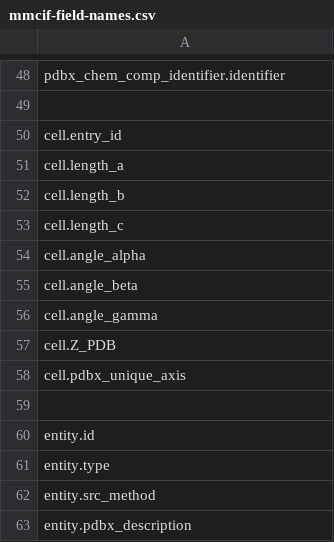
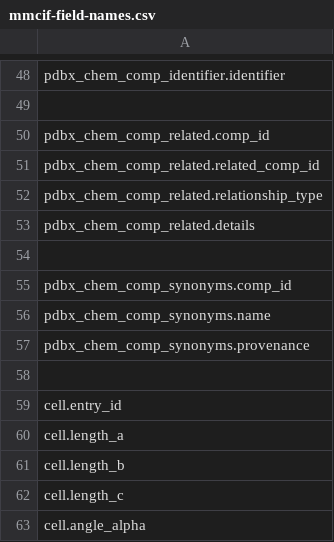
Before and after one commit to molstar/molstar, a CSV file: data/mmcif-field-names.csv, drawn as a sheet; only a part is shown, gaps mark what is left out; the shorter side is filled out with more unchanged rows; the diff names each change by its address in the sheet, - before the commit and + after, or states it on an @@ line.

Commit message:
updated cif schemas, added chem_comp_related and chem_comp_synonyms

```diff
--- a/data/mmcif-field-names.csv
+++ b/data/mmcif-field-names.csv
+row 50: pdbx_chem_comp_related.comp_id
+row 51: pdbx_chem_comp_related.related_comp_id
+row 52: pdbx_chem_comp_related.relationship_type
+row 53: pdbx_chem_comp_related.details
+row 54: (empty)
+row 55: pdbx_chem_comp_synonyms.comp_id
+row 56: pdbx_chem_comp_synonyms.name
+row 57: pdbx_chem_comp_synonyms.provenance
+row 58: (empty)
```
Also changed, not shown: 5 other files.
